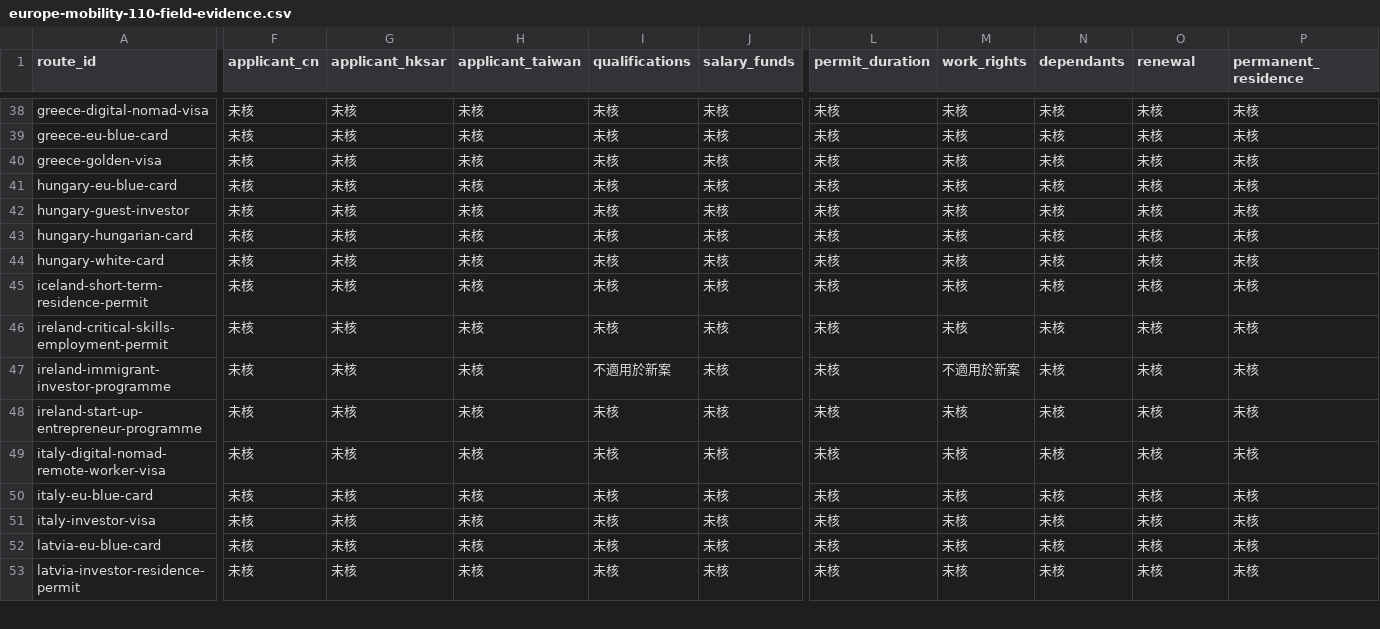
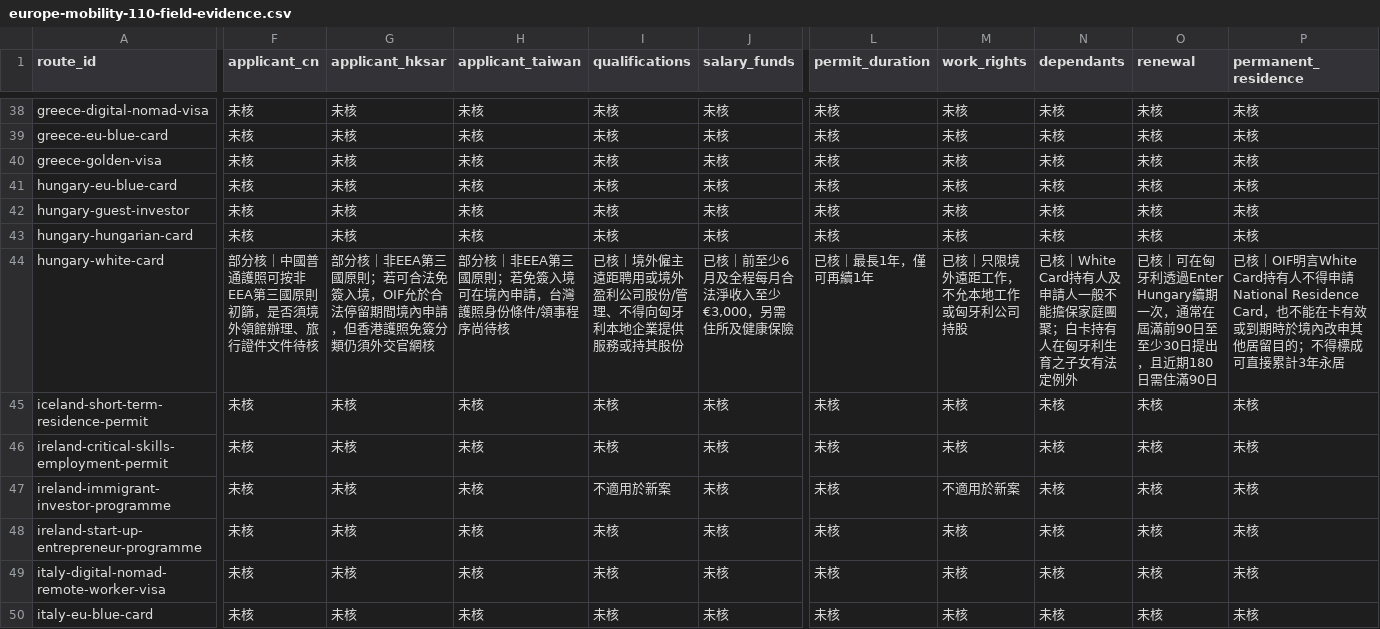
Before and after one commit to OTCoffice/overseas-tutorial-centre-website, a CSV file: docs/europe-mobility-110-field-evidence.csv, drawn as a sheet; only a part is shown, gaps mark what is left out; the shorter side is filled out with more unchanged rows; the diff covers the shown part only; the diff names each change by its address in the sheet, - before the commit and + after, or states it on an @@ line.

Commit message:
docs(audit): round 56 HPI White Card Dutch HSM family settlement work law verification

```diff
--- a/docs/europe-mobility-110-field-evidence.csv
+++ b/docs/europe-mobility-110-field-evidence.csv
-F44 (applicant_cn): 未核
+F44 (applicant_cn): 部分核｜中國普通護照可按非EEA第三國原則初篩，是否須境外領館辦理、旅行證件文件待核
-G44 (applicant_hksar): 未核
+G44 (applicant_hksar): 部分核｜非EEA第三國原則；若可合法免簽入境，OIF允於合法停留期間境內申請，但香港護照免簽分類仍須外交官網核
-H44 (applicant_taiwan): 未核
+H44 (applicant_taiwan): 部分核｜非EEA第三國原則；若免簽入境可在境內申請，台灣護照身份條件/領事程序尚待核
-I44 (qualifications): 未核
+I44 (qualifications): 已核｜境外僱主遠距聘用或境外盈利公司股份/管理、不得向匈牙利本地企業提供服務或持其股份
-J44 (salary_funds): 未核
+J44 (salary_funds): 已核｜前至少6月及全程每月合法淨收入至少€3,000，另需住所及健康保險
-L44 (permit_duration): 未核
+L44 (permit_duration): 已核｜最長1年，僅可再續1年
-M44 (work_rights): 未核
+M44 (work_rights): 已核｜只限境外遠距工作，不允本地工作或匈牙利公司持股
-N44 (dependants): 未核
+N44 (dependants): 已核｜White Card持有人及申請人一般不能擔保家庭團聚；白卡持有人在匈牙利生育之子女有法定例外
-O44 (renewal): 未核
+O44 (renewal): 已核｜可在匈牙利透過Enter Hungary續期一次，通常在屆滿前90日至至少30日提出，且近期180日需住滿90日
-P44 (permanent_residence): 未核
+P44 (permanent_residence): 已核｜OIF明言White Card持有人不得申請National Residence Card，也不能在卡有效或到期時於境內改申其他居留目的；不得標成可直接累計3年永居
```
Also changed, not shown: 30 edited cells elsewhere in this file.
